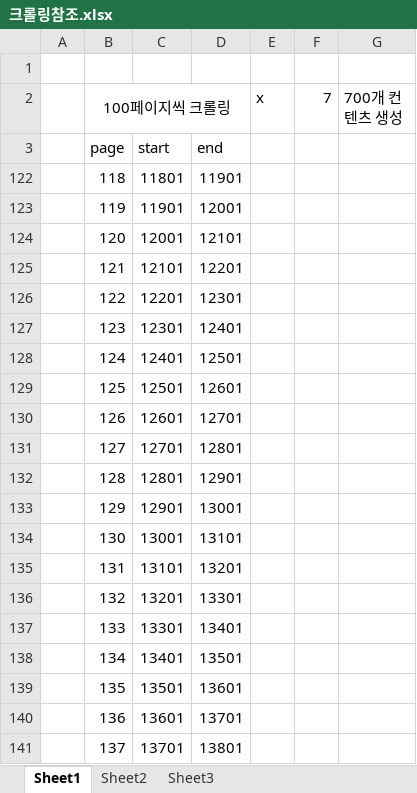
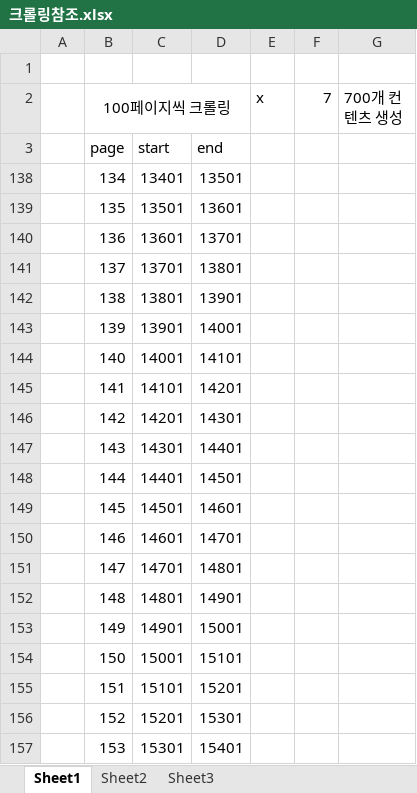
Before and after one commit to safariboots/kimsProject, an Excel workbook: 크롤링참조.xlsx, sheet Sheet1, drawn as a sheet; only a part is shown; the shorter side is filled out with more unchanged rows; values as stored, in another font and other column widths than the file's, no borders; the diff names each change by its address in the sheet, - before the commit and + after, or states it on an @@ line.

```diff
--- a/크롤링참조.xlsx (sheet Sheet1)
+++ b/크롤링참조.xlsx (sheet Sheet1)
@@ row 122 hidden:  | 118 | 11801 | 11901 @@
@@ row 123 hidden:  | 119 | 11901 | 12001 @@
@@ row 124 hidden:  | 120 | 12001 | 12101 @@
@@ row 125 hidden:  | 121 | 12101 | 12201 @@
@@ row 126 hidden:  | 122 | 12201 | 12301 @@
@@ row 127 hidden:  | 123 | 12301 | 12401 @@
@@ row 128 hidden:  | 124 | 12401 | 12501 @@
@@ row 129 hidden:  | 125 | 12501 | 12601 @@
@@ row 130 hidden:  | 126 | 12601 | 12701 @@
@@ row 131 hidden:  | 127 | 12701 | 12801 @@
@@ row 132 hidden:  | 128 | 12801 | 12901 @@
@@ row 133 hidden:  | 129 | 12901 | 13001 @@
@@ row 134 hidden:  | 130 | 13001 | 13101 @@
@@ row 135 hidden:  | 131 | 13101 | 13201 @@
@@ row 136 hidden:  | 132 | 13201 | 13301 @@
@@ row 137 hidden:  | 133 | 13301 | 13401 @@
```
